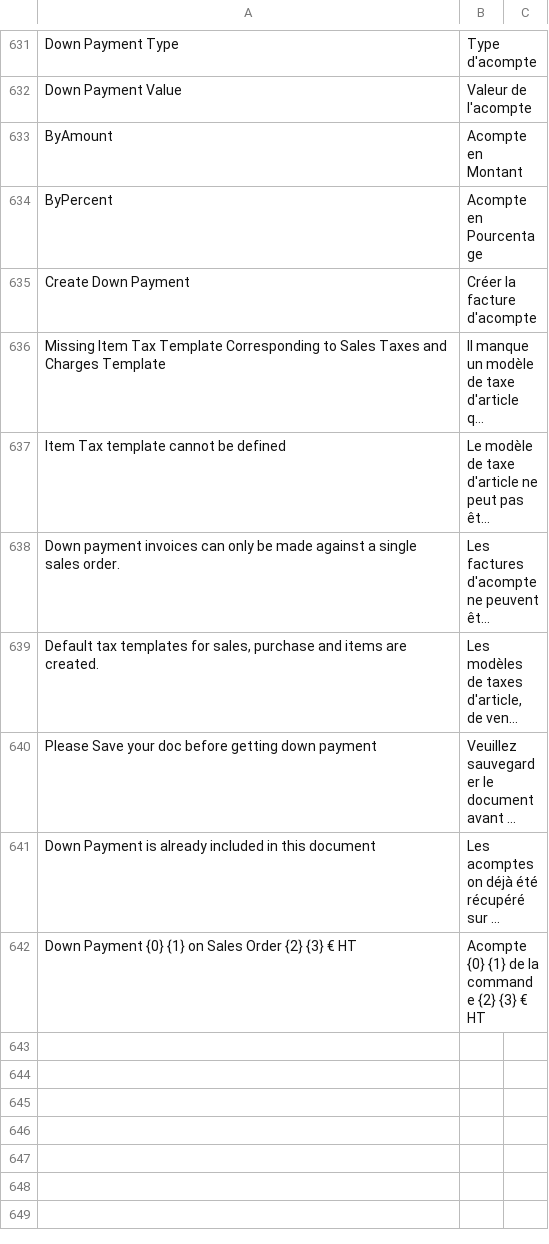
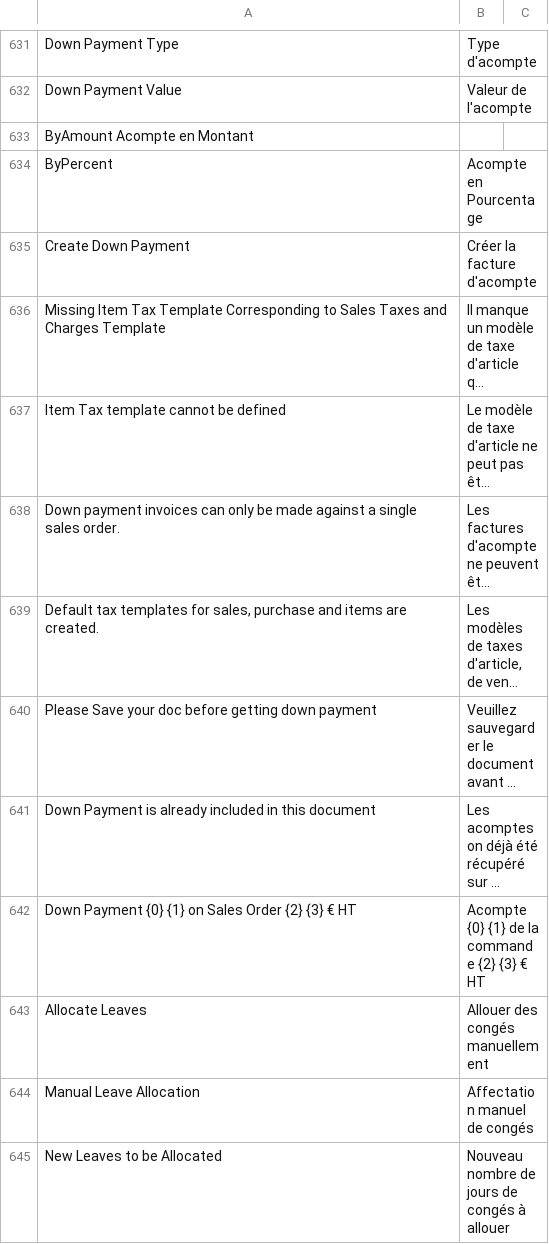
Before and after one commit to scopen-coop/erpnext_france, a CSV file: erpnext_france/translations/fr.csv, drawn as a sheet; only a part is shown, gaps mark what is left out; long unchanged cells end in …; removed rows and columns are numbered as before the commit, all else as after; the diff names each change by its address in the sheet, - before the commit and + after, or states it on an @@ line.

```diff
--- a/erpnext_france/translations/fr.csv
+++ b/erpnext_france/translations/fr.csv
-row 633: ByAmount | Acompte en Montant
+row 633: ByAmount Acompte en Montant
+row 643: Allocate Leaves | Allouer des congés manuellement
+row 644: Manual Leave Allocation | Affectation manuel de congés
+row 645: New Leaves to be Allocated | Nouveau nombre de jours de congés à allouer
```
Also changed, not shown: 2 other files.
